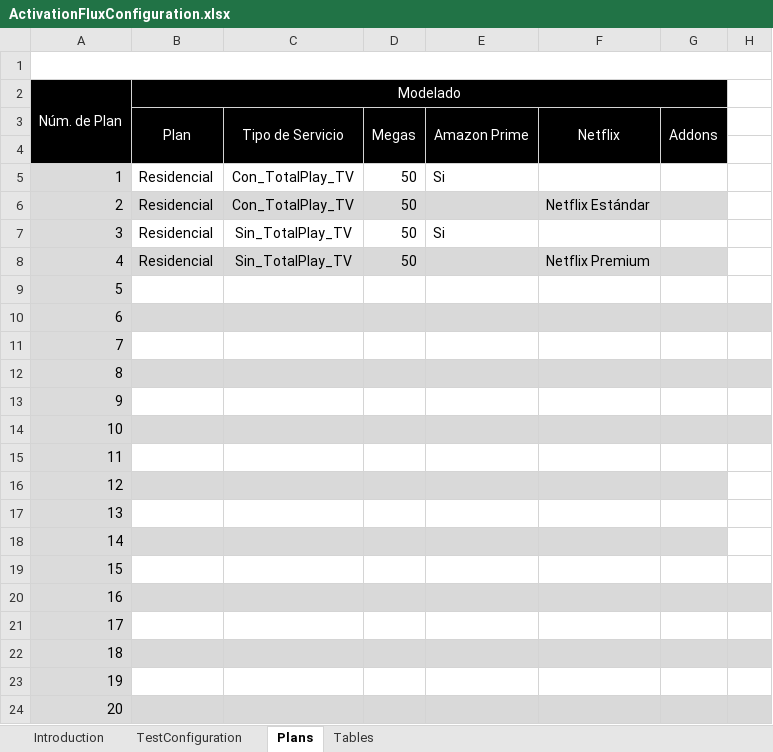
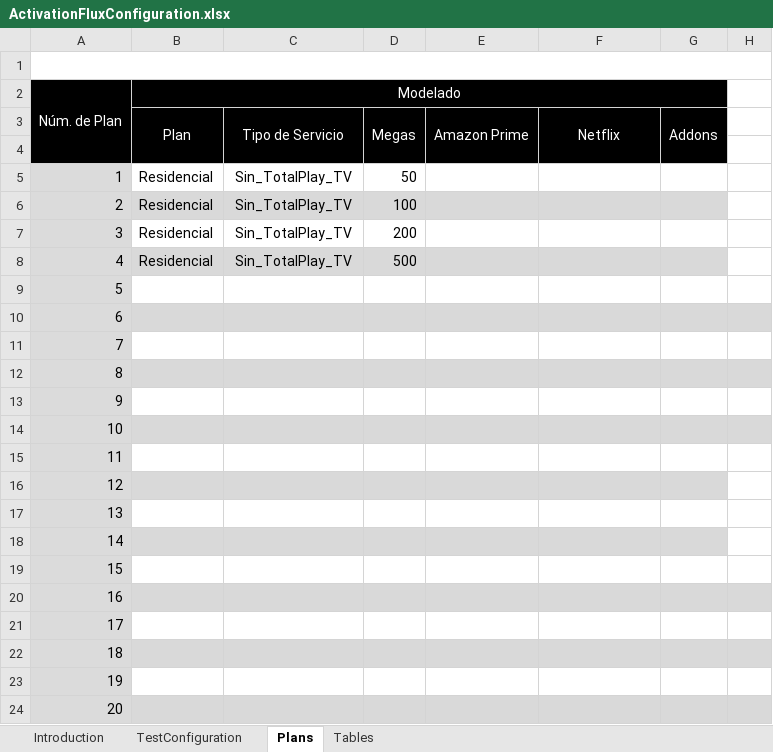
Before and after one commit to soyunandres/salesforceresidencial, an Excel workbook: inputs/ActivationFluxConfiguration.xlsx, sheet Plans, drawn as a sheet; only a part is shown; values as stored, in another font and other column widths than the file's, no borders; the diff names each change by its address in the sheet, - before the commit and + after, or states it on an @@ line.

```diff
--- a/inputs/ActivationFluxConfiguration.xlsx (sheet Plans)
+++ b/inputs/ActivationFluxConfiguration.xlsx (sheet Plans)
-C5:C6: Con_TotalPlay_TV
+C5:C6: Sin_TotalPlay_TV
-E5: Si
+E5: (empty)
-D6: 50
+D6: 100
-F6: Netflix Estándar
+F6: (empty)
-D7: 50
+D7: 200
-E7: Si
+E7: (empty)
-D8: 50
+D8: 500
-F8: Netflix Premium
+F8: (empty)
```
Also changed, not shown: 46 other files.
